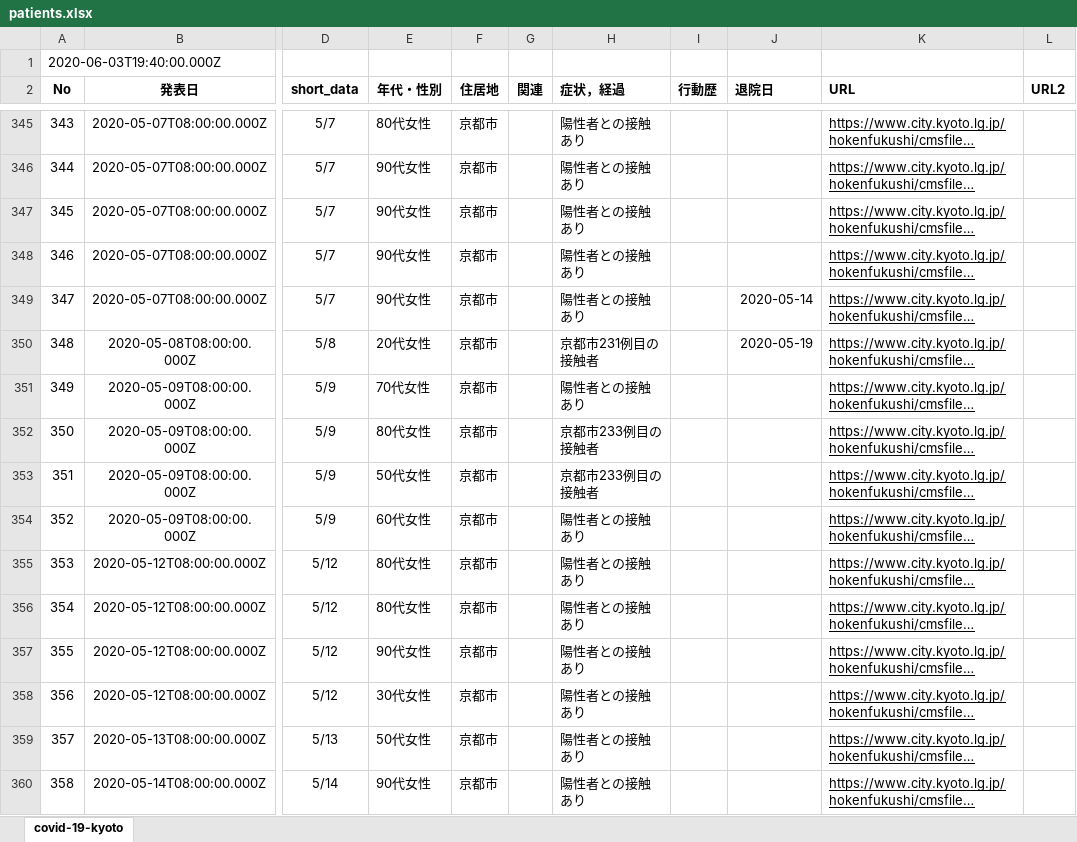
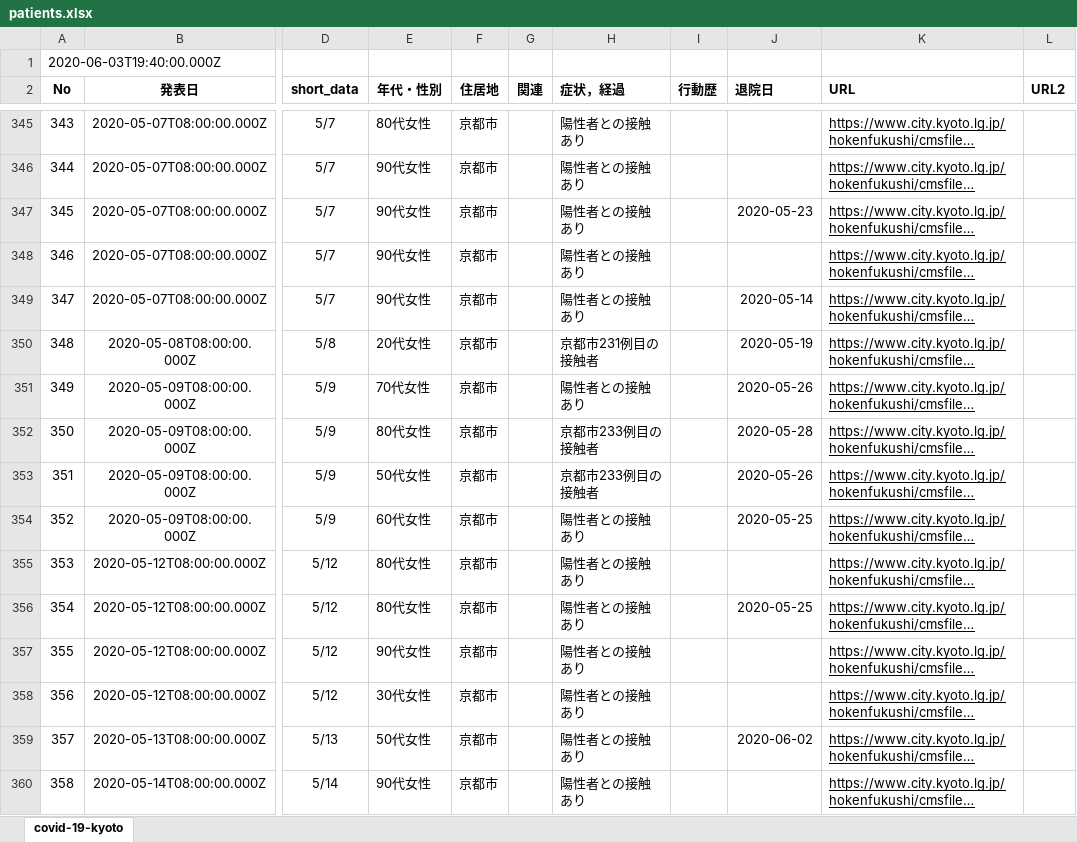
Before and after one commit to stop-covid19-kyoto/covid19kyoto-scraping, an Excel workbook: patients.xlsx, sheet covid-19-kyoto, drawn as a sheet; only a part is shown, gaps mark what is left out; long unchanged cells end in …; values as stored, in another font and other column widths than the file's, no borders; charts and pictures not drawn; the diff names each change by its address in the sheet, - before the commit and + after, or states it on an @@ line.

```diff
--- a/patients.xlsx (sheet covid-19-kyoto)
+++ b/patients.xlsx (sheet covid-19-kyoto)
-J347 (退院日): (empty)
+J347 (退院日): 2020-05-23
-J351 (退院日): (empty)
+J351 (退院日): 2020-05-26
-J352 (退院日): (empty)
+J352 (退院日): 2020-05-28
-J353 (退院日): (empty)
+J353 (退院日): 2020-05-26
-J354 (退院日): (empty)
+J354 (退院日): 2020-05-25
-J356 (退院日): (empty)
+J356 (退院日): 2020-05-25
-J359 (退院日): (empty)
+J359 (退院日): 2020-06-02
```
Also changed, not shown: summary.xlsx, 4 other files.
